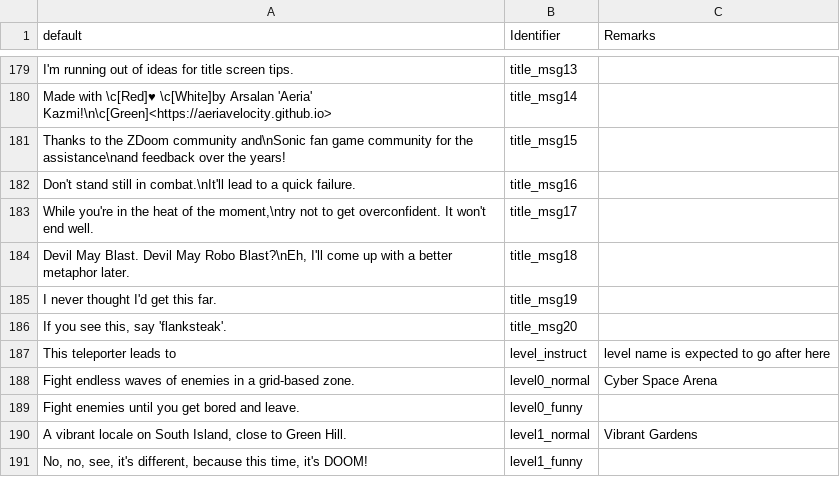
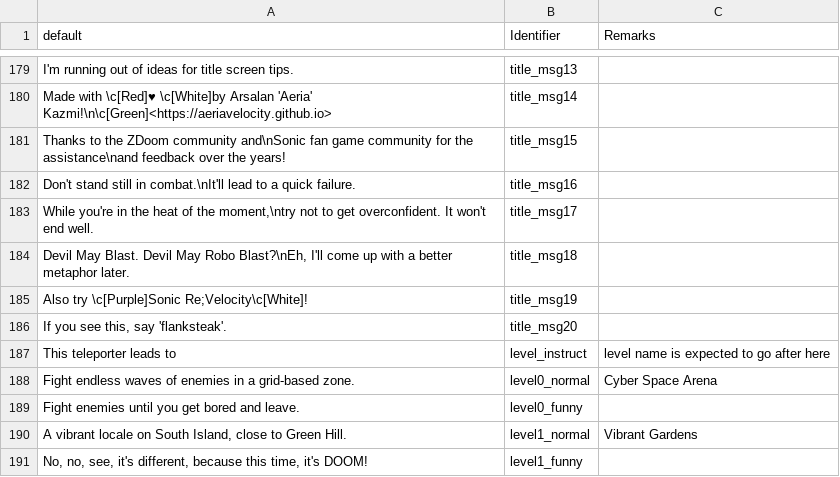
Before and after one commit to CutieGorlAstrid/SonicDoom, a CSV file: LANGUAGE.csv, drawn as a sheet; only a part is shown, gaps mark what is left out.

Commit message:
Added a mention of Sonic Re;Velocity to the title screen messages

```diff
--- a/LANGUAGE.csv
+++ b/LANGUAGE.csv
@@ -184,3 +184,3 @@ default,Identifier,Remarks
 "Devil May Blast. Devil May Robo Blast?\nEh, I'll come up with a better metaphor later.",title_msg18,
-"I never thought I'd get this far.",title_msg19,
+"Also try \c[Purple]Sonic Re;Velocity\c[White]!",title_msg19,
 "If you see this, say 'flanksteak'.",title_msg20,
```
